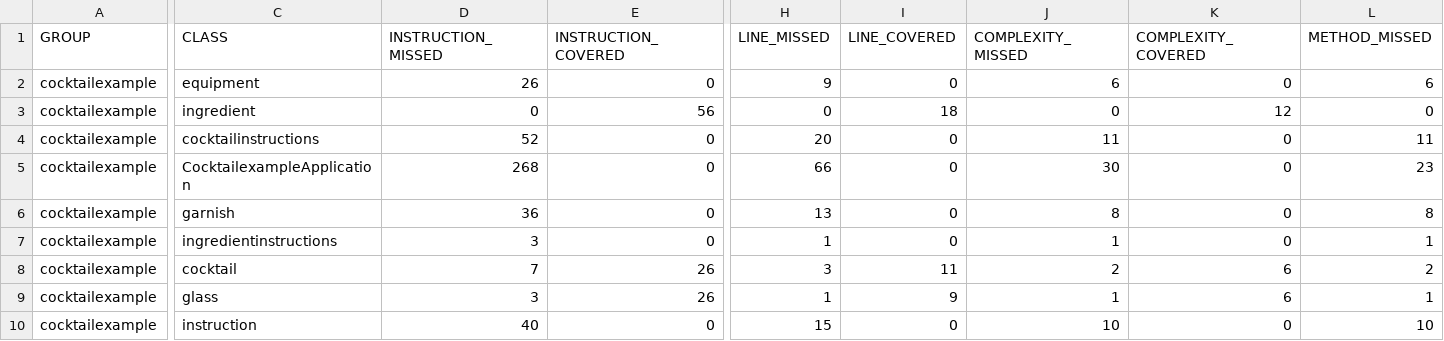
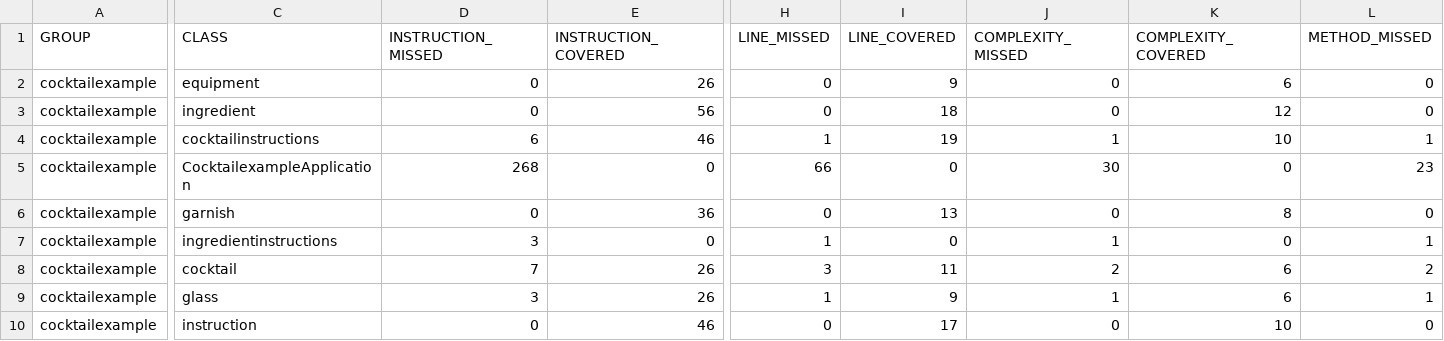
Before and after one commit to JacobBholah/cocktailexample, a CSV file: target/site/jacoco/jacoco.csv, drawn as a sheet; only a part is shown, gaps mark what is left out; the diff covers the shown part only; the diff names each change by its address in the sheet, - before the commit and + after, or states it on an @@ line.

```diff
--- a/target/site/jacoco/jacoco.csv
+++ b/target/site/jacoco/jacoco.csv
-D2 (INSTRUCTION_MISSED): 26
+D2 (INSTRUCTION_MISSED): 0
-E2 (INSTRUCTION_COVERED): 0
+E2 (INSTRUCTION_COVERED): 26
-H2 (LINE_MISSED): 9
+H2 (LINE_MISSED): 0
-I2 (LINE_COVERED): 0
+I2 (LINE_COVERED): 9
-J2 (COMPLEXITY_MISSED): 6
+J2 (COMPLEXITY_MISSED): 0
-K2 (COMPLEXITY_COVERED): 0
+K2 (COMPLEXITY_COVERED): 6
-L2 (METHOD_MISSED): 6
+L2 (METHOD_MISSED): 0
-D4 (INSTRUCTION_MISSED): 52
+D4 (INSTRUCTION_MISSED): 6
-E4 (INSTRUCTION_COVERED): 0
+E4 (INSTRUCTION_COVERED): 46
-H4 (LINE_MISSED): 20
+H4 (LINE_MISSED): 1
-I4 (LINE_COVERED): 0
+I4 (LINE_COVERED): 19
-J4 (COMPLEXITY_MISSED): 11
+J4 (COMPLEXITY_MISSED): 1
-K4 (COMPLEXITY_COVERED): 0
+K4 (COMPLEXITY_COVERED): 10
-L4 (METHOD_MISSED): 11
+L4 (METHOD_MISSED): 1
-D6 (INSTRUCTION_MISSED): 36
+D6 (INSTRUCTION_MISSED): 0
-E6 (INSTRUCTION_COVERED): 0
+E6 (INSTRUCTION_COVERED): 36
-H6 (LINE_MISSED): 13
+H6 (LINE_MISSED): 0
-I6 (LINE_COVERED): 0
+I6 (LINE_COVERED): 13
-J6 (COMPLEXITY_MISSED): 8
+J6 (COMPLEXITY_MISSED): 0
-K6 (COMPLEXITY_COVERED): 0
+K6 (COMPLEXITY_COVERED): 8
-L6 (METHOD_MISSED): 8
+L6 (METHOD_MISSED): 0
-D10 (INSTRUCTION_MISSED): 40
+D10 (INSTRUCTION_MISSED): 0
-E10 (INSTRUCTION_COVERED): 0
+E10 (INSTRUCTION_COVERED): 46
-H10 (LINE_MISSED): 15
+H10 (LINE_MISSED): 0
-I10 (LINE_COVERED): 0
+I10 (LINE_COVERED): 17
-J10 (COMPLEXITY_MISSED): 10
+J10 (COMPLEXITY_MISSED): 0
-K10 (COMPLEXITY_COVERED): 0
+K10 (COMPLEXITY_COVERED): 10
-L10 (METHOD_MISSED): 10
+L10 (METHOD_MISSED): 0
```
Also changed, not shown: 4 edited cells elsewhere in this file, 49 other files.
